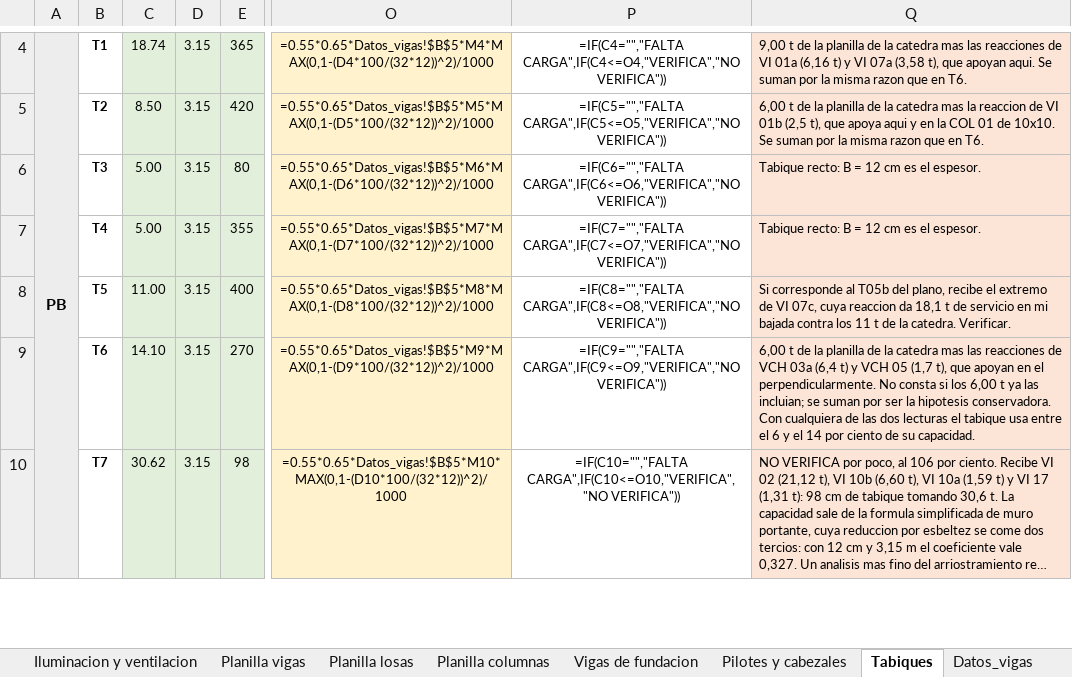
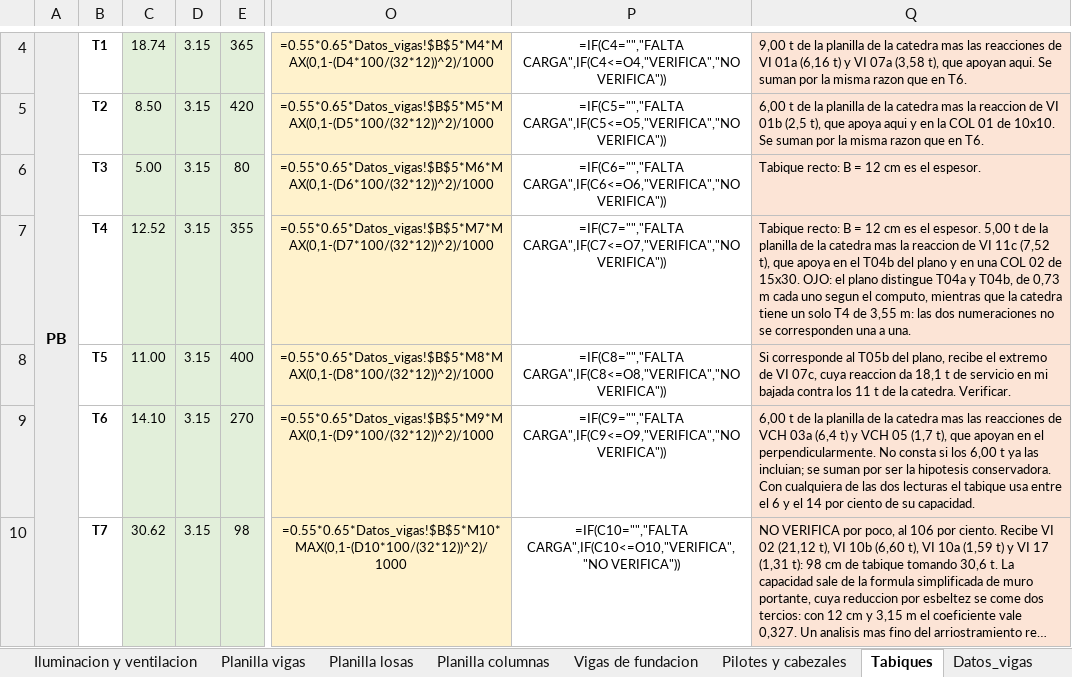
Before and after one commit to LoloMelia/tareas-claude, an Excel workbook: planillas/planillas_estructura.xlsx, sheet Tabiques, drawn as a sheet; only a part is shown, gaps mark what is left out; long unchanged cells end in …; values as stored, in another font and other column widths than the file's, no borders; formulas without a stored value are shown as written; conditional formats not drawn; the diff names each change by its address in the sheet, - before the commit and + after, or states it on an @@ line.

```diff
--- a/planillas/planillas_estructura.xlsx (sheet Tabiques)
+++ b/planillas/planillas_estructura.xlsx (sheet Tabiques)
-C7: 5.00
+C7: 12.52
-Q7: …el espesor.
+Q7: …el espesor. 5,00 t de la planilla de la catedra mas la reaccion de VI 11c (7,52 t), que apoya en el T04b del plano y en una COL 02 de 15x30. OJO: el plano distingue T04a y T04b, de 0,73 m cada uno segun el computo, mientras que la catedra tiene un solo T4 de 3,55 m: las dos numeraciones no se corresponden una a una.
```
